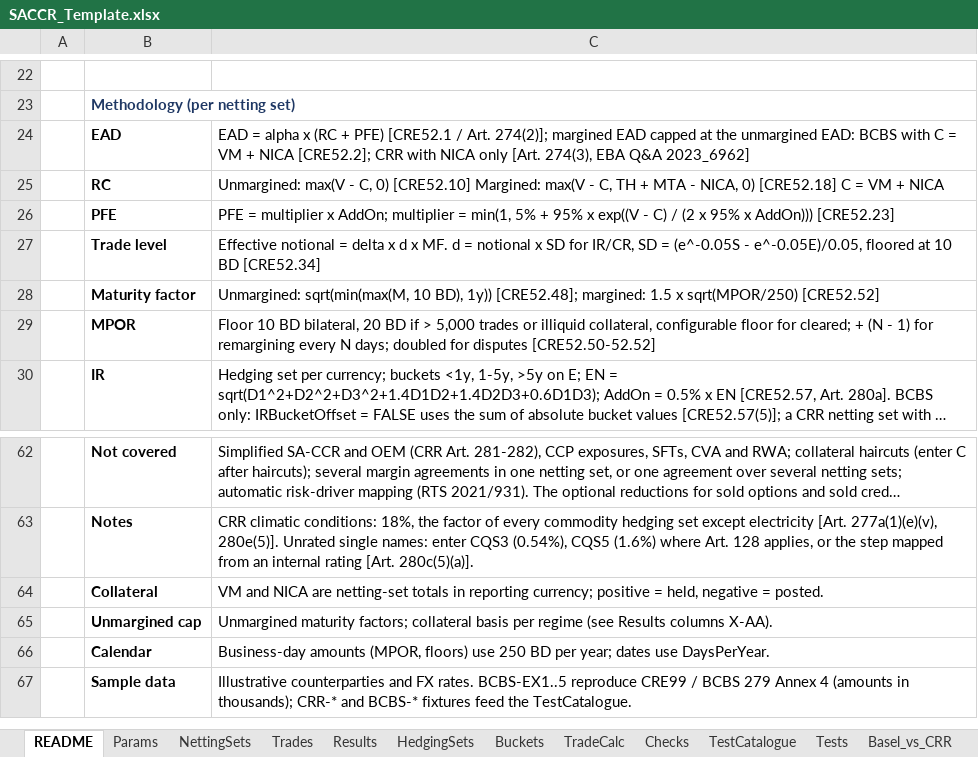
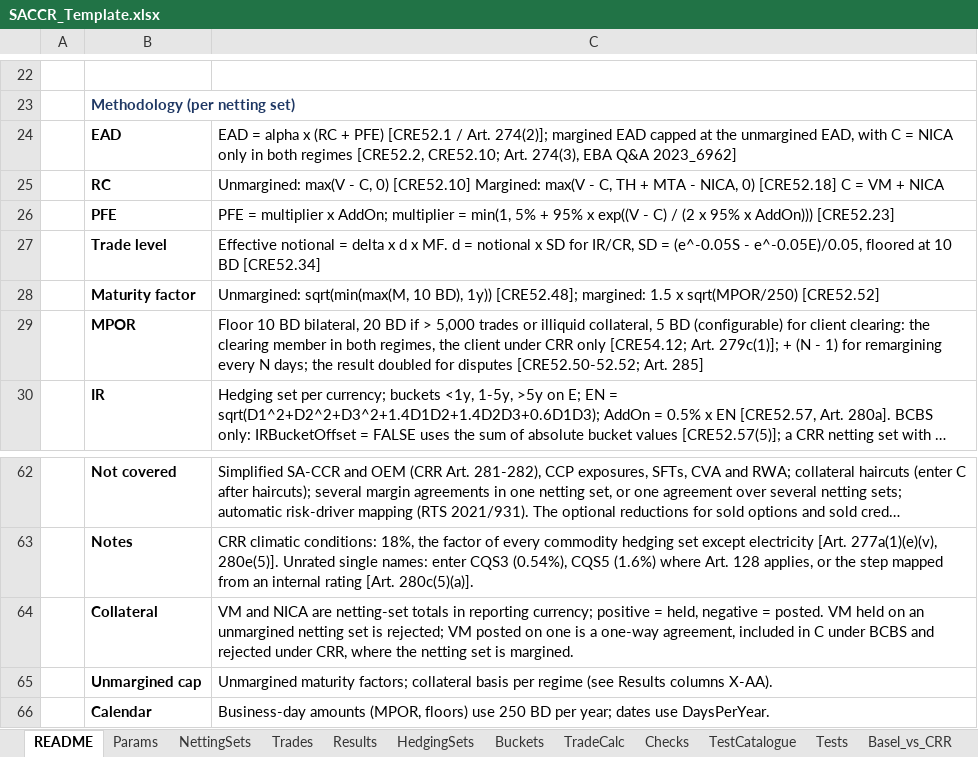
Before and after one commit to danielep71/SACCR, an Excel workbook: src/workbook/SACCR_Template.xlsx, sheet README, drawn as a sheet; only a part is shown, gaps mark what is left out; the shorter side is filled out with more unchanged rows; long unchanged cells end in …; values as stored, in another font and other column widths than the file's, no borders; the diff names each change by its address in the sheet, - before the commit and + after, or states it on an @@ line.

Commit message:
Apply the netting-set terms of each regime (#39)
The cap of a margined netting set now uses C = NICA in both regimes.
CRE52.2 caps at the EAD "calculated on an unmargined basis" and CRE52.10
defines unmargined C as the NICA collateral; the BCBS cap used VM + NICA.
The posted-VM case T16 becomes 40.77m with the cap applied, as T17 under
CRR. VM held on an unmargined netting set is rejected, since a
counterparty that posts VM makes the set margined; VM posted on one is a
one-way agreement, kept in C under BCBS (CRE52.10 footnote 2) and
rejected under CRR, where a one-way agreement is a margin agreement
(Art. 272(7a)).

NettingSets column D is now the client clearing role, N, CM or CLIENT.
The 5-day MPOR floor applies to CM in both regimes (CRE54.12, Art.
279c(1)) and to CLIENT under CRR only; a BCBS client keeps 10 days.
Column O, Margin agreements, declares MIXED or SHARED structures, which
the engine rejects (CRE52.74-.75, Art. 274(4), 275(3)). The Results
status formula watches NettingSets A:O. The MPOR rules after disputes
and for large sets are kept and recorded as decisions in the
methodology, with value checks in TEST_InputValidation.

Fixtures use clearing_role instead of cleared. TEST_InputValidation has
53 cases and 60 checks, TEST_Cases 37 checks; the template's texts,
TestCatalogue T16 and Basel_vs_CRR rows follow the new rules.

Validated: python tools/check.py, all gates pass; identifier-case scan
unchanged against the baseline; template XML parses. Excel not run.

```diff
--- a/src/workbook/SACCR_Template.xlsx (sheet README)
+++ b/src/workbook/SACCR_Template.xlsx (sheet README)
-C24: …the unmargined EAD: BCBS with C = VM + NICA [CRE52.2]; CRR with NICA only [Art. 274(3), EBA…
+C24: …the unmargined EAD, with C = NICA only in both regimes [CRE52.2, CRE52.10; Art. 274(3), EBA…
-C29: …illiquid collateral, configurable floor for cleared; + (N - 1) for remargining every N days; doubled for disputes [CRE52.50-52.52]
+C29: …illiquid collateral, 5 BD (configurable) for client clearing: the clearing member in both regimes, the client under CRR only [CRE54.12; Art. 279c(1)]; + (N - 1) for remargining every N days; the result doubled for disputes [CRE52.50-52.52; Art. 285]
-C64: …= posted.
+C64: …= posted. VM held on an unmargined netting set is rejected; VM posted on one is a one-way agreement, included in C under BCBS and rejected under CRR, where the netting set is margined.
```
Also changed, not shown: sheet Basel_vs_CRR, sheet NettingSets, sheet TestCatalogue, sheet Params, formulas that keep their value, 29 other files.
